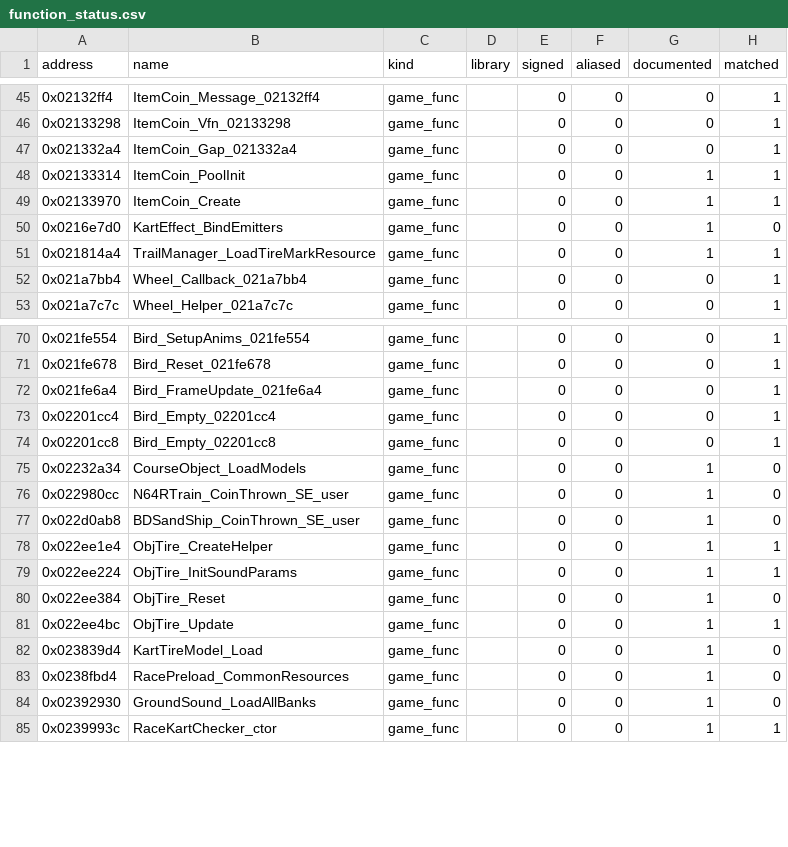
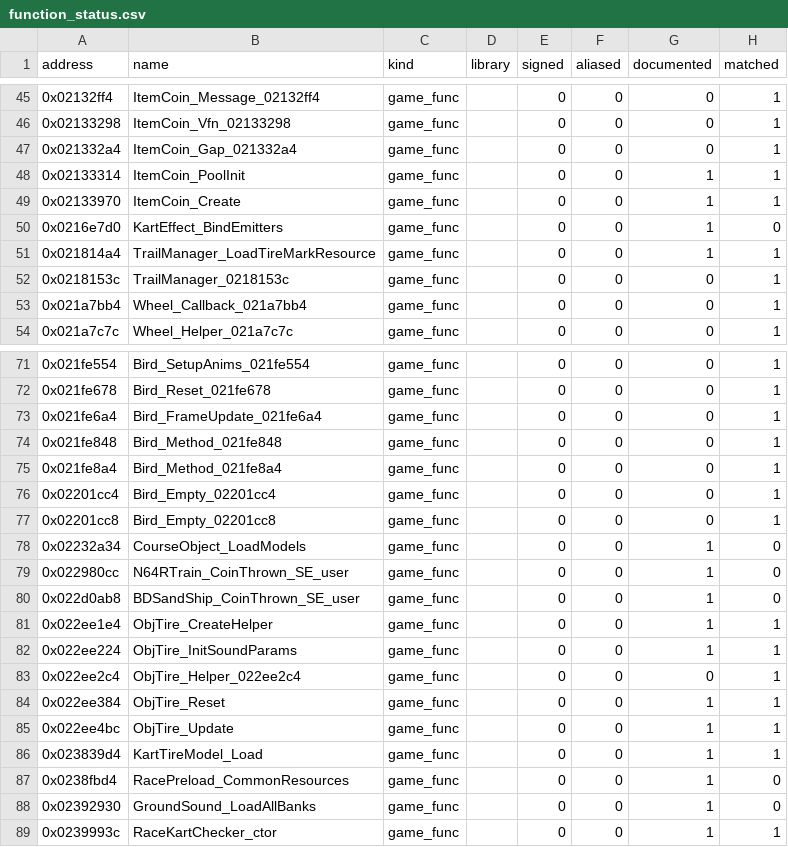
Before and after one commit to popdoo323-pop/MKioskDecomp, a CSV file: symbols/function_status.csv, drawn as a sheet; only a part is shown, gaps mark what is left out.

```diff
--- a/symbols/function_status.csv
+++ b/symbols/function_status.csv
@@ -51,2 +51,3 @@ address,name,kind,library,signed,aliased,documented,matched
 0x021814a4,TrailManager_LoadTireMarkResource,game_func,,0,0,1,1
+0x0218153c,TrailManager_0218153c,game_func,,0,0,0,1
 0x021a7bb4,Wheel_Callback_021a7bb4,game_func,,0,0,0,1
@@ -72,2 +73,4 @@ address,name,kind,library,signed,aliased,documented,matched
 0x021fe6a4,Bird_FrameUpdate_021fe6a4,game_func,,0,0,0,1
+0x021fe848,Bird_Method_021fe848,game_func,,0,0,0,1
+0x021fe8a4,Bird_Method_021fe8a4,game_func,,0,0,0,1
 0x02201cc4,Bird_Empty_02201cc4,game_func,,0,0,0,1
@@ -79,5 +82,6 @@ address,name,kind,library,signed,aliased,documented,matched
 0x022ee224,ObjTire_InitSoundParams,game_func,,0,0,1,1
-0x022ee384,ObjTire_Reset,game_func,,0,0,1,0
+0x022ee2c4,ObjTire_Helper_022ee2c4,game_func,,0,0,0,1
+0x022ee384,ObjTire_Reset,game_func,,0,0,1,1
 0x022ee4bc,ObjTire_Update,game_func,,0,0,1,1
-0x023839d4,KartTireModel_Load,game_func,,0,0,1,0
+0x023839d4,KartTireModel_Load,game_func,,0,0,1,1
 0x0238fbd4,RacePreload_CommonResources,game_func,,0,0,1,0
```
Also changed, not shown: symbols/matches.csv, symbols/units.csv, 12 other files.
